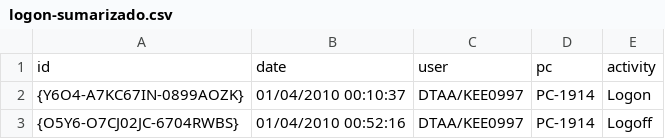
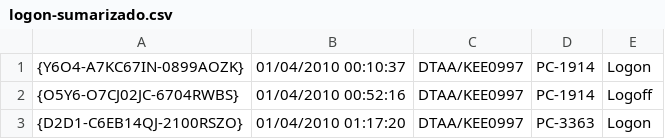
Before and after one commit to claranobre/ProjetoFinal_IT, a CSV file: InsiderThreat/Dados/logon-sumarizado.csv, drawn as a sheet; only a part is shown; the shorter side is filled out with more unchanged rows; the diff names each change by its address in the sheet, - before the commit and + after, or states it on an @@ line.

Commit message:
Remoção da primeira linha do arquivo logon-sumarizado

```diff
--- a/InsiderThreat/Dados/logon-sumarizado.csv
+++ b/InsiderThreat/Dados/logon-sumarizado.csv
-row 1: id | date | user | pc | activity
```
